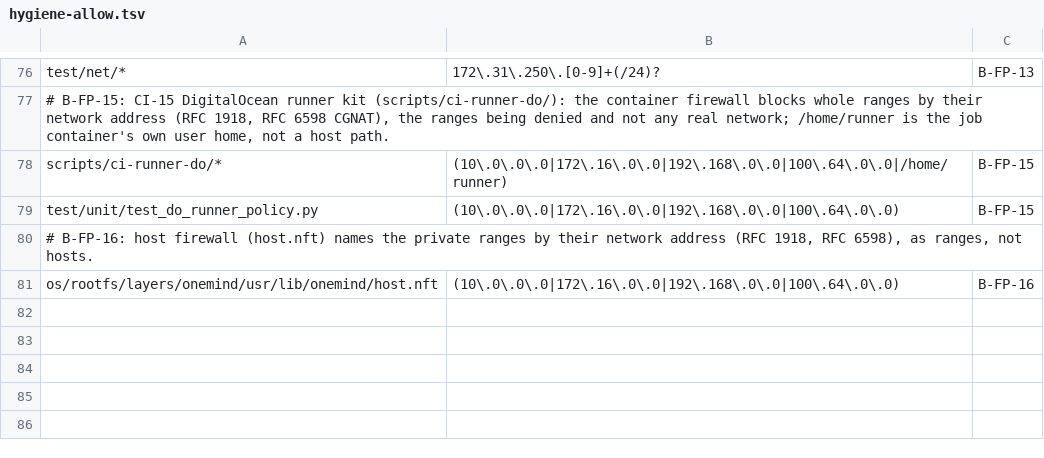
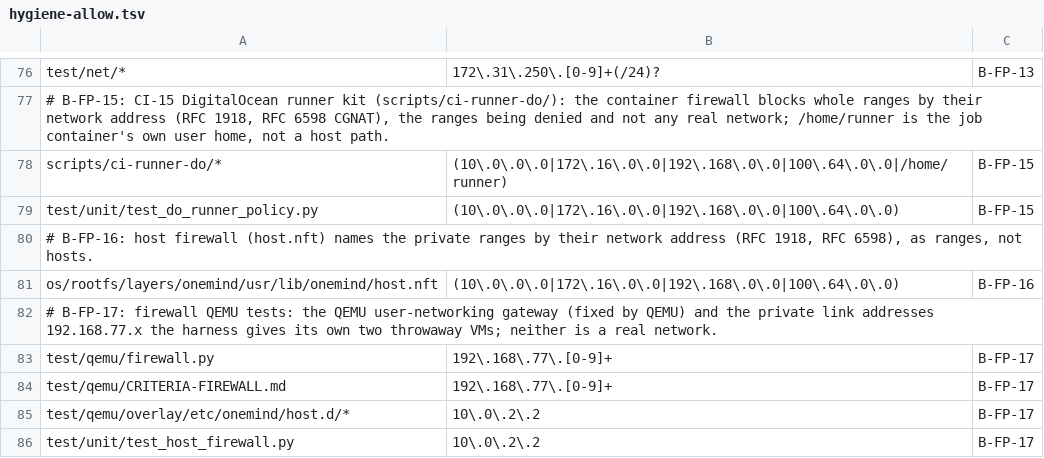
Before and after one commit to onemindos/ONEMINDOS, a TSV file: scripts/hygiene-allow.tsv, drawn as a sheet; only a part is shown, gaps mark what is left out.

```diff
--- a/scripts/hygiene-allow.tsv
+++ b/scripts/hygiene-allow.tsv
@@ -81 +81,6 @@ test/unit/test_do_runner_policy.py	(10\.0\.0\.0|172\.16\.0\.0|192\.168\.0\.0|100
 os/rootfs/layers/onemind/usr/lib/onemind/host.nft	(10\.0\.0\.0|172\.16\.0\.0|192\.168\.0\.0|100\.64\.0\.0)	B-FP-16
+# B-FP-17: firewall QEMU tests: the QEMU user-networking gateway (fixed by QEMU) and the private link addresses 192.168.77.x the harness gives its own two throwaway VMs; neither is a real network.
+test/qemu/firewall.py	192\.168\.77\.[0-9]+	B-FP-17
+test/qemu/CRITERIA-FIREWALL.md	192\.168\.77\.[0-9]+	B-FP-17
+test/qemu/overlay/etc/onemind/host.d/*	10\.0\.2\.2	B-FP-17
+test/unit/test_host_firewall.py	10\.0\.2\.2	B-FP-17
```
Also changed, not shown: 10 other files.
